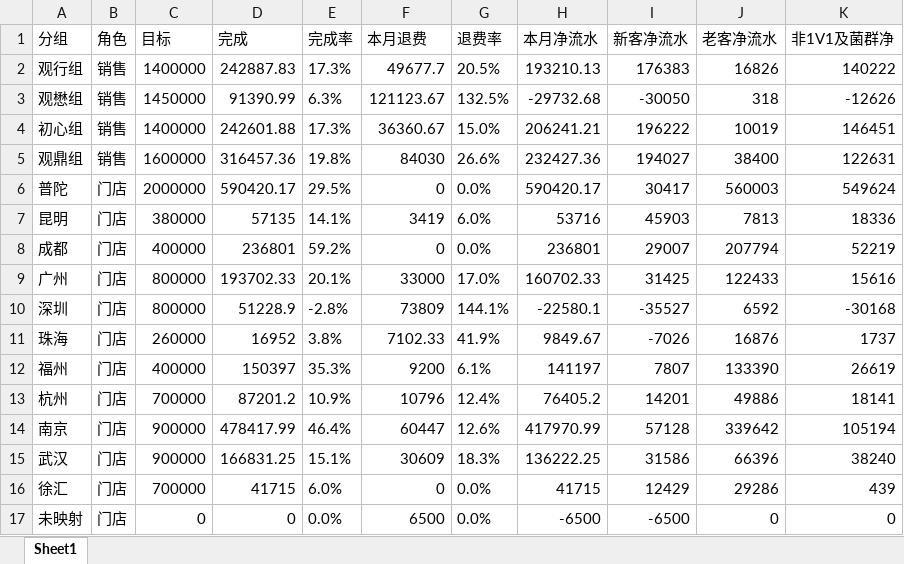
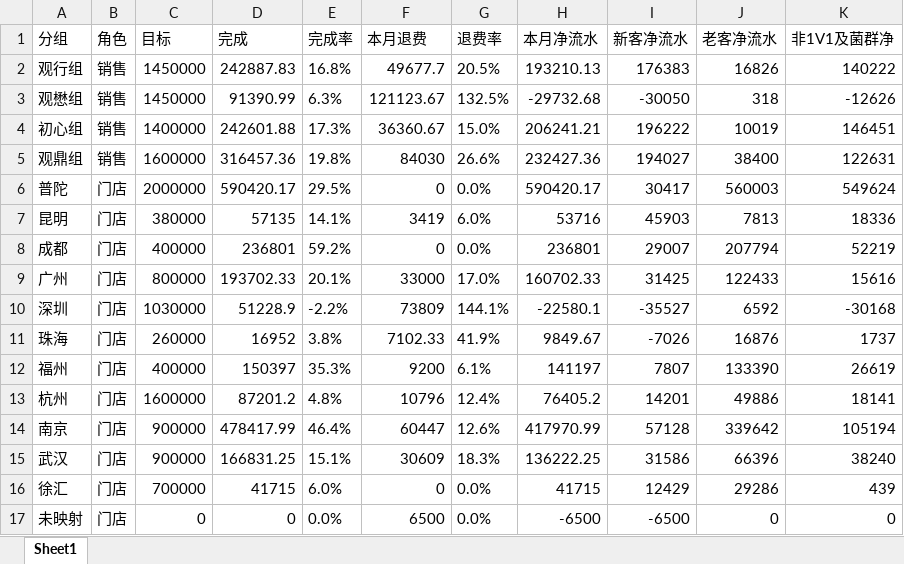
Before and after one commit to fannyqian/my-dashbord-for-guanxin, an Excel workbook: 导出_按分组.xlsx, sheet Sheet1, drawn as a sheet; values as stored, in another font and other column widths than the file's, no borders; the diff names each change by its address in the sheet, - before the commit and + after, or states it on an @@ line.

```diff
--- a/导出_按分组.xlsx (sheet Sheet1)
+++ b/导出_按分组.xlsx (sheet Sheet1)
-C2 (目标): 1400000
+C2 (目标): 1450000
-E2 (完成率): 17.3%
+E2 (完成率): 16.8%
-C10 (目标): 800000
+C10 (目标): 1030000
-E10 (完成率): -2.8%
+E10 (完成率): -2.2%
-C13 (目标): 700000
+C13 (目标): 1600000
-E13 (完成率): 10.9%
+E13 (完成率): 4.8%
```
Also changed, not shown: 产品分析_导出.xlsx, 导出_总表.xlsx, 6 other files.
